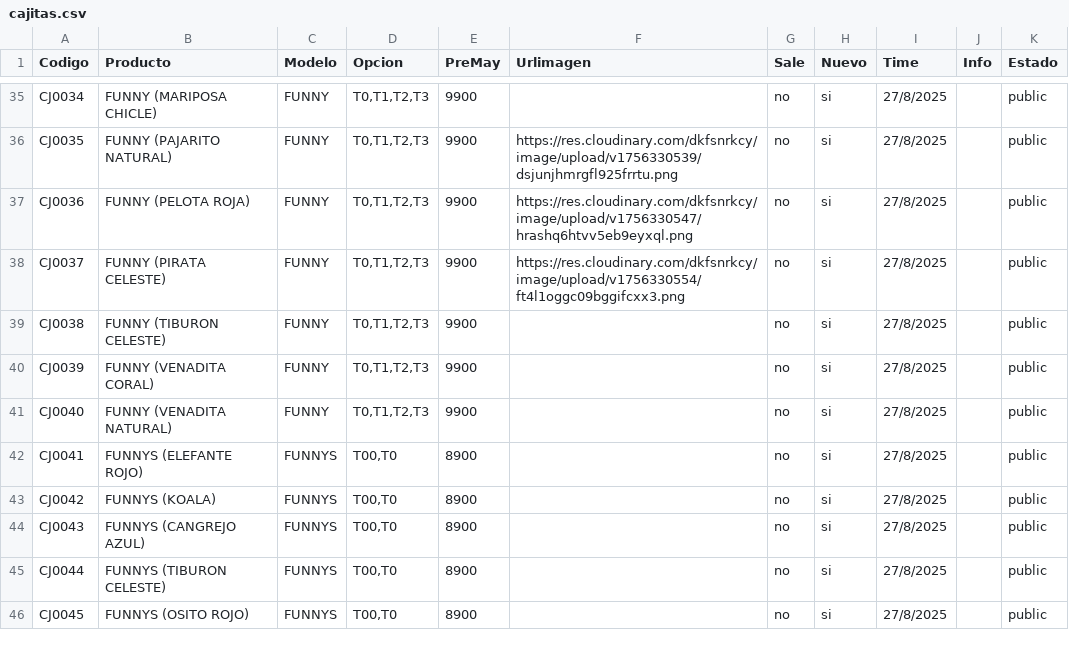
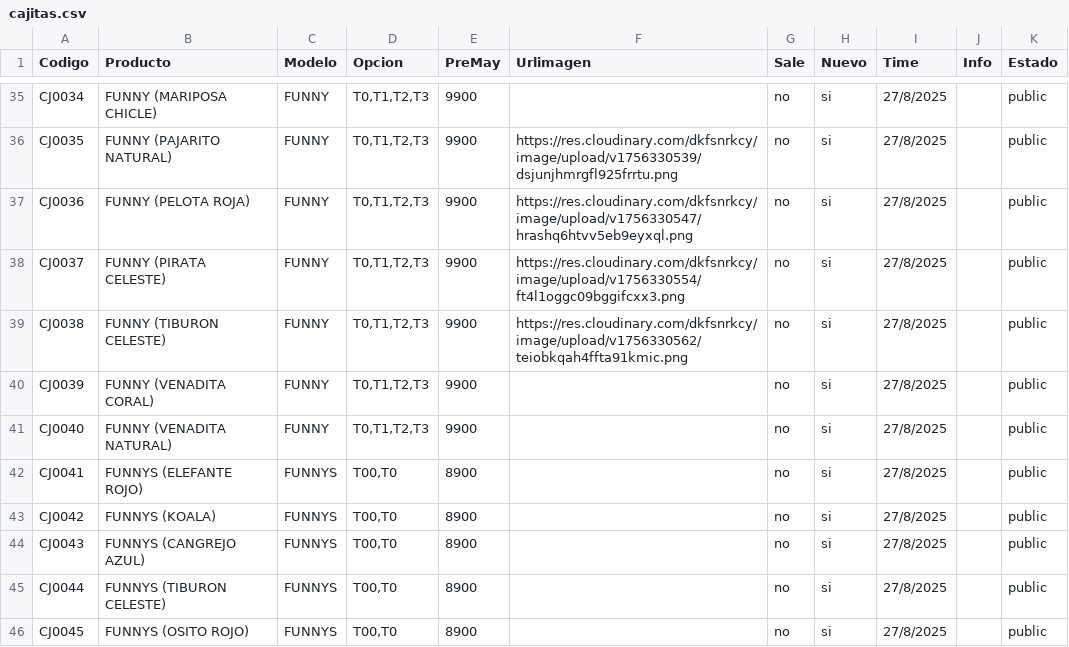
Before and after one commit to Balcaz/verificador-csv, a CSV file: cajitas.csv, drawn as a sheet; only a part is shown, gaps mark what is left out.

Commit message:
Actualizo cajitas.csv desde UI

```diff
--- a/cajitas.csv
+++ b/cajitas.csv
@@ -38,3 +38,3 @@ CJ0036;FUNNY (PELOTA ROJA);FUNNY;T0,T1,T2,T3;9900;https://res.cloudinary.com/dkf
 CJ0037;FUNNY (PIRATA CELESTE);FUNNY;T0,T1,T2,T3;9900;https://res.cloudinary.com/dkfsnrkcy/image/upload/v1756330554/ft4l1oggc09bggifcxx3.png;no;si;27/8/2025;;public;
-CJ0038;FUNNY (TIBURON CELESTE);FUNNY;T0,T1,T2,T3;9900;;no;si;27/8/2025;;public;
+CJ0038;FUNNY (TIBURON CELESTE);FUNNY;T0,T1,T2,T3;9900;https://res.cloudinary.com/dkfsnrkcy/image/upload/v1756330562/teiobkqah4ffta91kmic.png;no;si;27/8/2025;;public;
 CJ0039;FUNNY (VENADITA CORAL);FUNNY;T0,T1,T2,T3;9900;;no;si;27/8/2025;;public;
```
